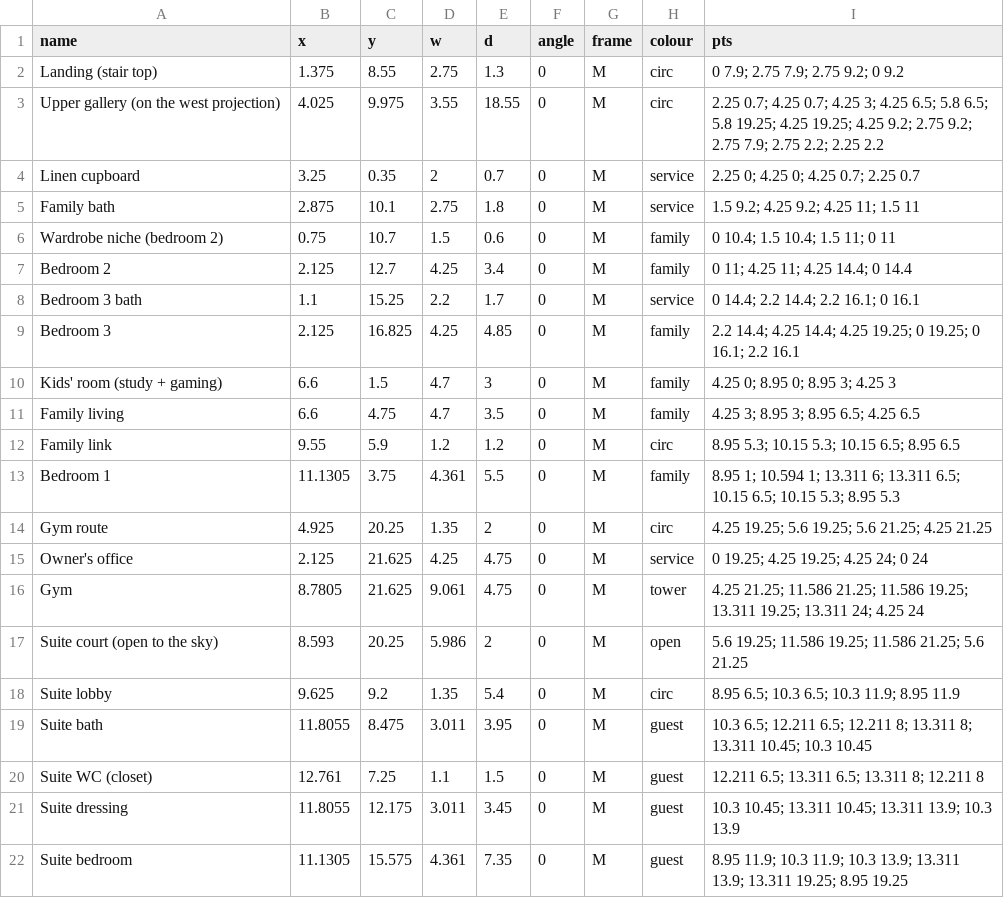
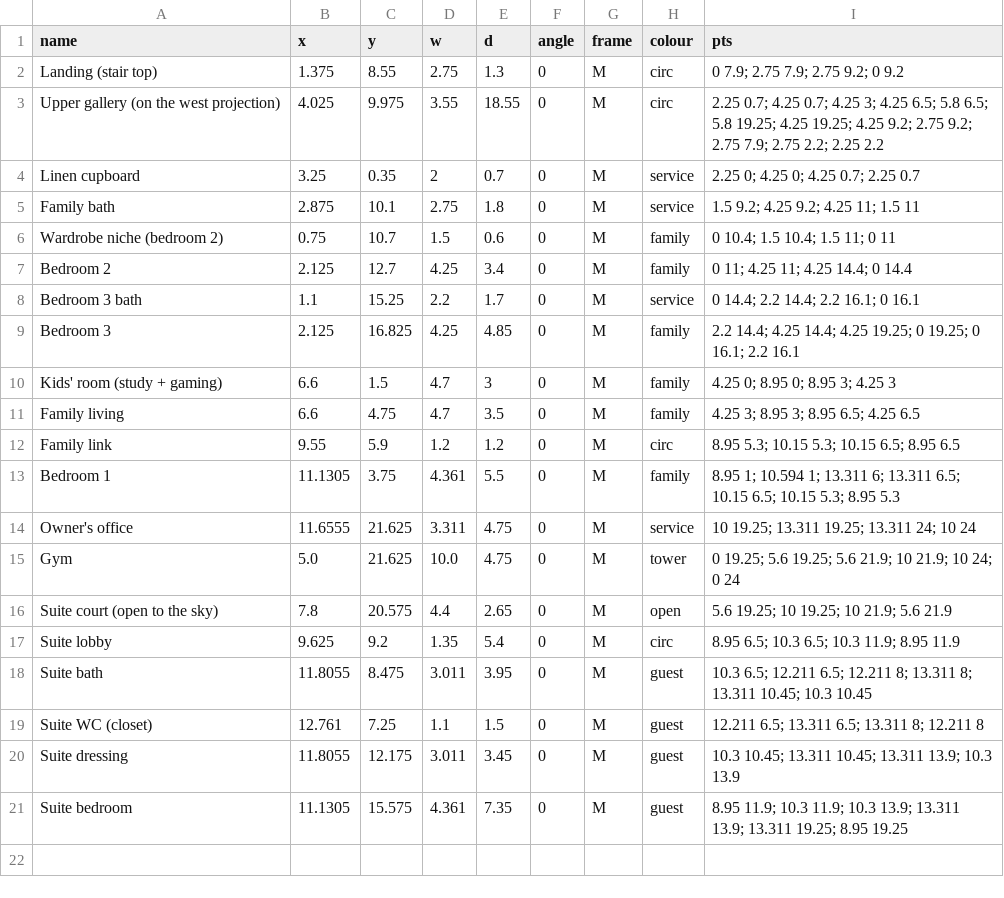
Before and after one commit to ahl20006/House_git, a CSV file: taif_house/data/rooms_ff.csv, drawn as a sheet.

```diff
--- a/taif_house/data/rooms_ff.csv
+++ b/taif_house/data/rooms_ff.csv
@@ -13,6 +13,5 @@ Family link,9.55,5.9,1.2,1.2,0,M,circ,8.95 5.3; 10.15 5.3; 10.15 6.5; 8.95 6.5
 Bedroom 1,11.1305,3.75,4.361,5.5,0,M,family,8.95 1; 10.594 1; 13.311 6; 13.311 6.5; 10.15 6.5; 10.15 5.3; 8.95 5.3
-Gym route,4.925,20.25,1.35,2,0,M,circ,4.25 19.25; 5.6 19.25; 5.6 21.25; 4.25 21.25
-Owner's office,2.125,21.625,4.25,4.75,0,M,service,0 19.25; 4.25 19.25; 4.25 24; 0 24
-Gym,8.7805,21.625,9.061,4.75,0,M,tower,4.25 21.25; 11.586 21.25; 11.586 19.25; 13.311 19.25; 13.311 24; 4.25 24
-Suite court (open to the sky),8.593,20.25,5.986,2,0,M,open,5.6 19.25; 11.586 19.25; 11.586 21.25; 5.6 21.25
+Owner's office,11.6555,21.625,3.311,4.75,0,M,service,10 19.25; 13.311 19.25; 13.311 24; 10 24
+Gym,5.0,21.625,10.0,4.75,0,M,tower,0 19.25; 5.6 19.25; 5.6 21.9; 10 21.9; 10 24; 0 24
+Suite court (open to the sky),7.8,20.575,4.4,2.65,0,M,open,5.6 19.25; 10 19.25; 10 21.9; 5.6 21.9
 Suite lobby,9.625,9.2,1.35,5.4,0,M,circ,8.95 6.5; 10.3 6.5; 10.3 11.9; 8.95 11.9
```
Also changed, not shown: taif_house/3d/open_edges.csv, taif_house/data/decisions.csv, 23 other files.
